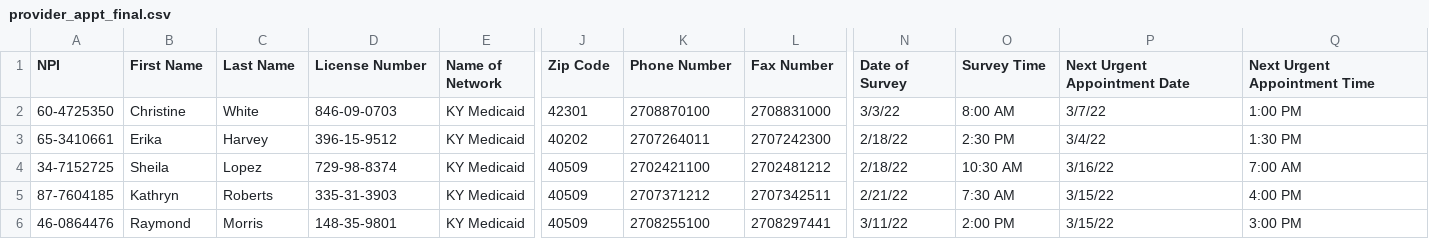
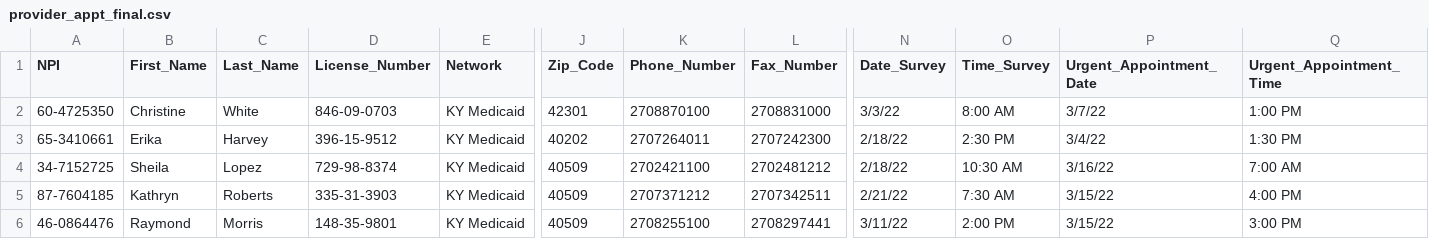
Before and after one commit to shahbijay/provider-appt-kymc, a CSV file: provider_appt_final.csv, drawn as a sheet; only a part is shown, gaps mark what is left out; the diff covers the shown part only; the diff names each change by its address in the sheet, - before the commit and + after, or states it on an @@ line.

Commit message:
Updated the program and data file

```diff
--- a/provider_appt_final.csv
+++ b/provider_appt_final.csv
-B1: First Name
+B1: First_Name
-C1: Last Name
+C1: Last_Name
-D1: License Number
+D1: License_Number
-E1: Name of Network
+E1: Network
-J1: Zip Code
+J1: Zip_Code
-K1: Phone Number
+K1: Phone_Number
-L1: Fax Number
+L1: Fax_Number
-N1: Date of Survey
+N1: Date_Survey
-O1: Survey Time
+O1: Time_Survey
-P1: Next Urgent Appointment Date
+P1: Urgent_Appointment_Date
-Q1: Next Urgent Appointment Time
+Q1: Urgent_Appointment_Time
```
Also changed, not shown: 2 edited cells elsewhere in this file, 1 other file.
